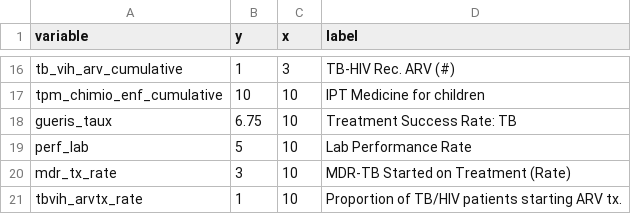
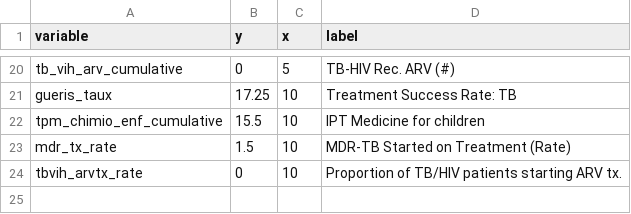
Before and after one commit to ihmeuw/gf, a CSV file: impact_evaluation/sen/visualizations/nodetable_full.csv, drawn as a sheet; only a part is shown, gaps mark what is left out; removed rows and columns are numbered as before the commit, all else as after; the diff covers the shown part only; the diff names each change by its address in the sheet, - before the commit and + after, or states it on an @@ line.

```diff
--- a/impact_evaluation/sen/visualizations/nodetable_full.csv
+++ b/impact_evaluation/sen/visualizations/nodetable_full.csv
-B20 (y): 1
+B20 (y): 0
-C20 (x): 3
+C20 (x): 5
-row 17: tpm_chimio_enf_cumulative | 10 | 10 | IPT Medicine for children
-B21 (y): 6.75
+B21 (y): 17.25
-row 19: perf_lab | 5 | 10 | Lab Performance Rate
+row 22: tpm_chimio_enf_cumulative | 15.5 | 10 | IPT Medicine for children
-B23 (y): 3
+B23 (y): 1.5
-B24 (y): 1
+B24 (y): 0
```
Also changed, not shown: 13 added rows, 9 removed rows and 10 edited cells elsewhere in this file, 14 other files.
